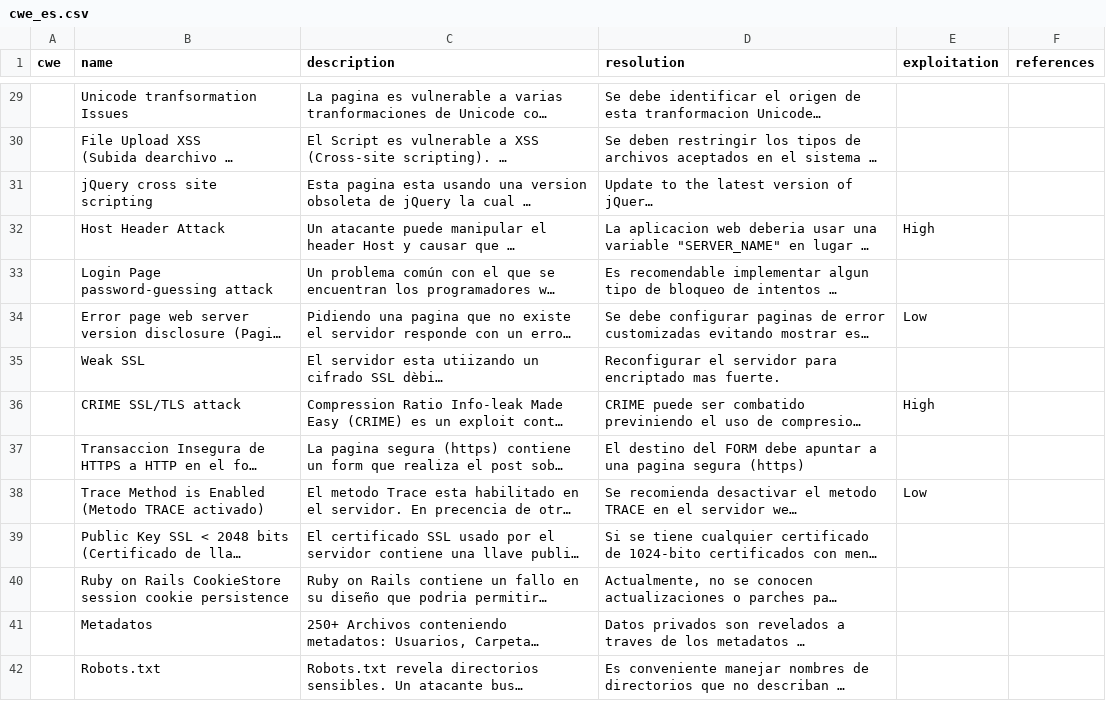
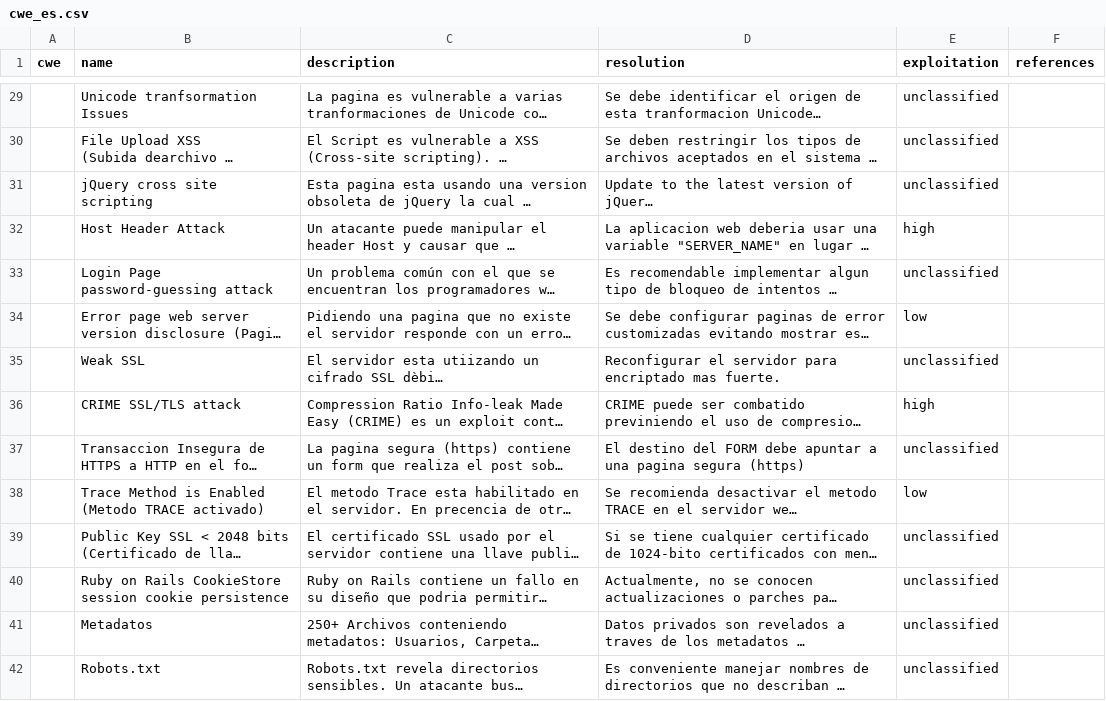
Before and after one commit to infobyte/faraday, a CSV file: data/cwe_es.csv, drawn as a sheet; only a part is shown, gaps mark what is left out; long unchanged cells end in …; the diff covers the shown part only; the diff names each change by its address in the sheet, - before the commit and + after, or states it on an @@ line.

```diff
--- a/data/cwe_es.csv
+++ b/data/cwe_es.csv
-E29:E31 (exploitation): (empty)
+E29:E31 (exploitation): unclassified
-E32 (exploitation): High
+E32 (exploitation): high
-E33 (exploitation): (empty)
+E33 (exploitation): unclassified
-E34 (exploitation): Low
+E34 (exploitation): low
-E35 (exploitation): (empty)
+E35 (exploitation): unclassified
-E36 (exploitation): High
+E36 (exploitation): high
-E37 (exploitation): (empty)
+E37 (exploitation): unclassified
-E38 (exploitation): Low
+E38 (exploitation): low
-E39:E42 (exploitation): (empty)
+E39:E42 (exploitation): unclassified
```
Also changed, not shown: 73 edited cells elsewhere in this file, data/cwe.csv, data/cwe_all.csv, 2 other files.
